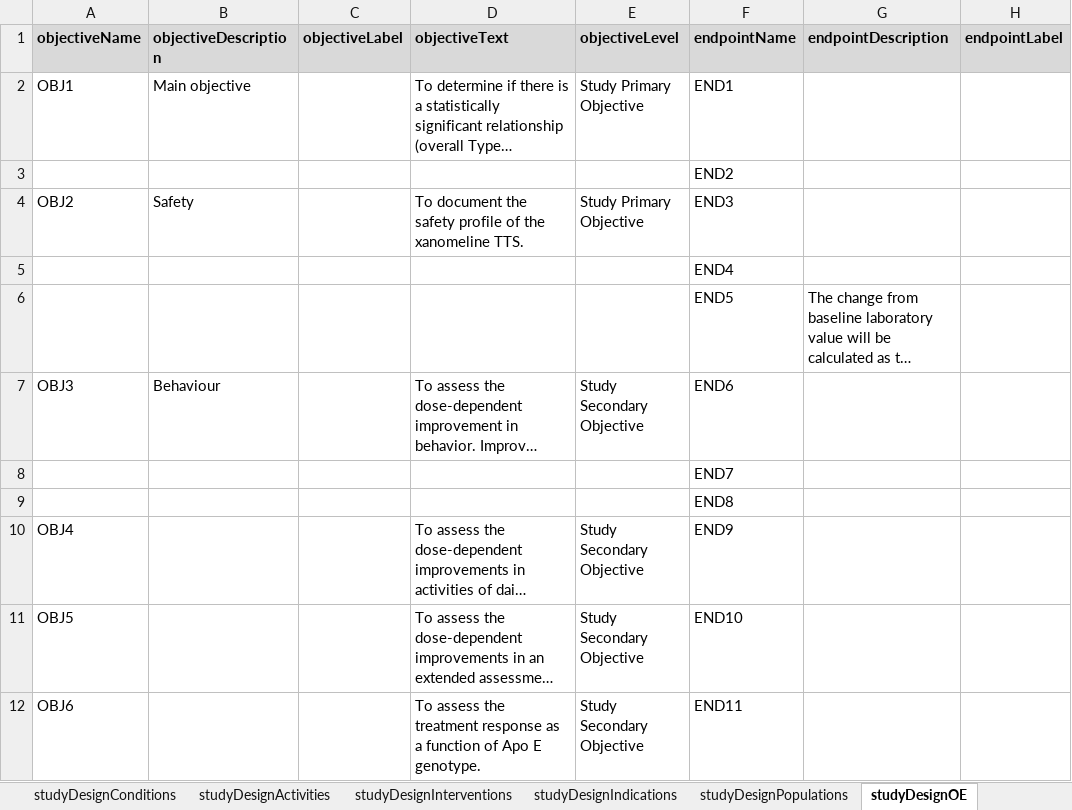
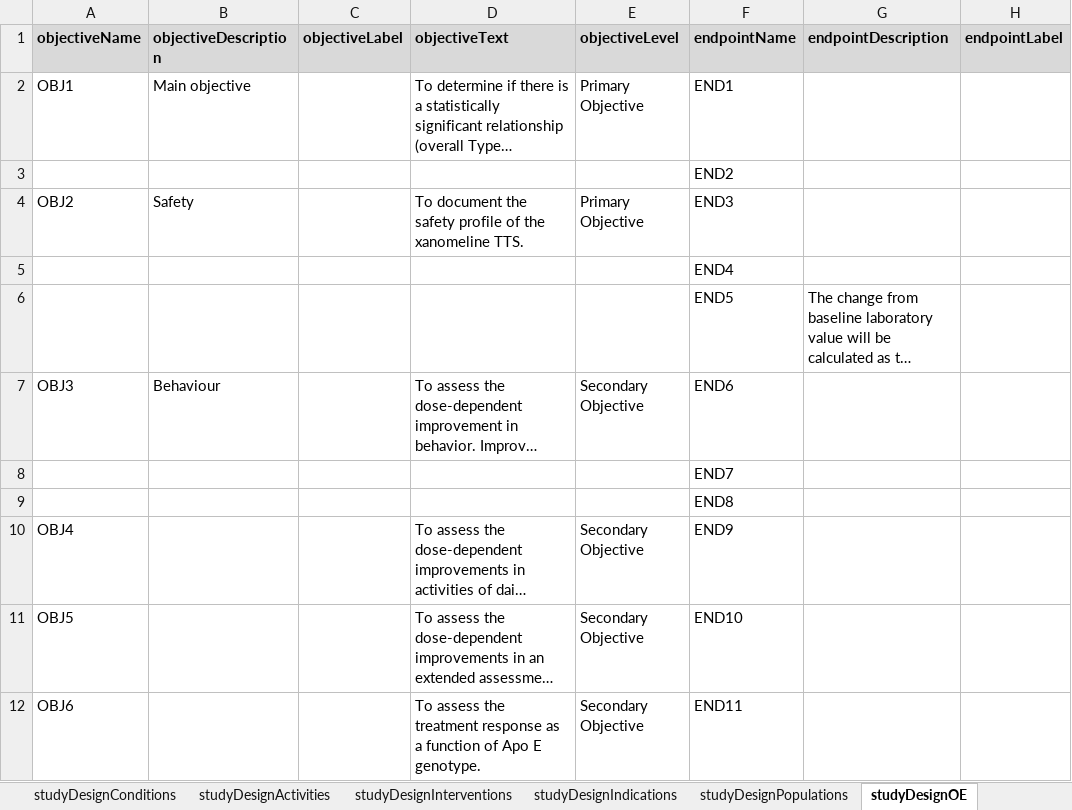
Before and after one commit to data4knowledge/study_prep, an Excel workbook: data/usdm/CDISC_Pilot_Study.xlsx, sheet studyDesignOE, drawn as a sheet; only a part is shown; long unchanged cells end in …; values as stored, in another font and other column widths than the file's, no borders; the diff names each change by its address in the sheet, - before the commit and + after, or states it on an @@ line.

Commit message:
Update XL to latest version plus changes

```diff
--- a/data/usdm/CDISC_Pilot_Study.xlsx (sheet studyDesignOE)
+++ b/data/usdm/CDISC_Pilot_Study.xlsx (sheet studyDesignOE)
-E2 (objectiveLevel): Study Primary Objective
+E2 (objectiveLevel): Primary Objective
-E4 (objectiveLevel): Study Primary Objective
+E4 (objectiveLevel): Primary Objective
-E7 (objectiveLevel): Study Secondary Objective
+E7 (objectiveLevel): Secondary Objective
-E10:E12 (objectiveLevel): Study Secondary Objective
+E10:E12 (objectiveLevel): Secondary Objective
```
Also changed, not shown: sheet mainTimeline.
